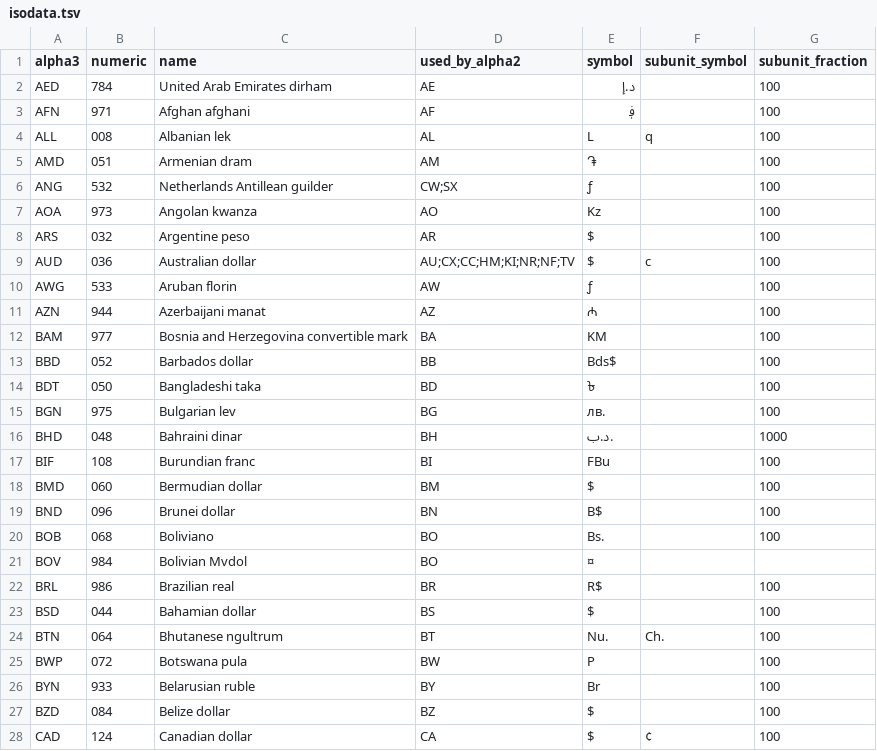
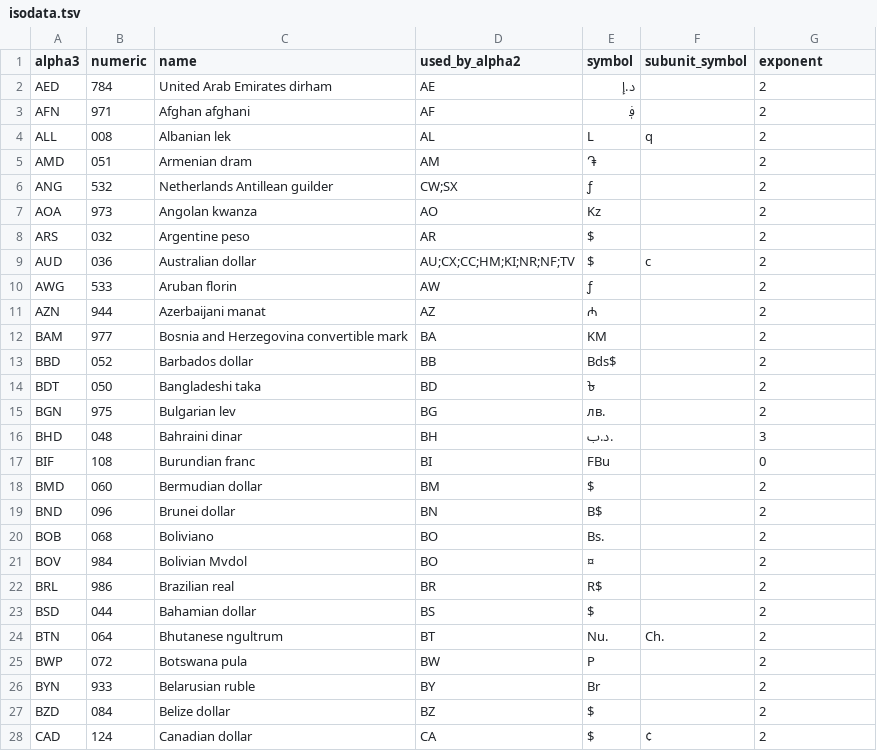
Before and after one commit to zbrox/iso_currency, a TSV file: isodata.tsv, drawn as a sheet; only a part is shown; the diff covers the shown part only.

Commit message:
fix subunits

```diff
--- a/isodata.tsv
+++ b/isodata.tsv
@@ -1,28 +1,28 @@
-alpha3	numeric	name	used_by_alpha2	symbol	subunit_symbol	subunit_fraction
-AED	784	United Arab Emirates dirham	AE	د.إ		100
-AFN	971	Afghan afghani	AF	؋		100
-ALL	008	Albanian lek	AL	L	q	100
-AMD	051	Armenian dram	AM	֏		100
-ANG	532	Netherlands Antillean guilder	CW;SX	ƒ		100
-AOA	973	Angolan kwanza	AO	Kz		100
-ARS	032	Argentine peso	AR	$		100
-AUD	036	Australian dollar	AU;CX;CC;HM;KI;NR;NF;TV	$	c	100
-AWG	533	Aruban florin	AW	ƒ		100
-AZN	944	Azerbaijani manat	AZ	₼		100
-BAM	977	Bosnia and Herzegovina convertible mark	BA	KM		100
-BBD	052	Barbados dollar	BB	Bds$		100
-BDT	050	Bangladeshi taka	BD	৳		100
-BGN	975	Bulgarian lev	BG	лв.		100
-BHD	048	Bahraini dinar	BH	.د.ب		1000
-BIF	108	Burundian franc	BI	FBu		100
-BMD	060	Bermudian dollar	BM	$		100
-BND	096	Brunei dollar	BN	B$		100
-BOB	068	Boliviano	BO	Bs.		100
-BOV	984	Bolivian Mvdol	BO	¤		
-BRL	986	Brazilian real	BR	R$		100
-BSD	044	Bahamian dollar	BS	$		100
-BTN	064	Bhutanese ngultrum	BT	Nu.	Ch.	100
-BWP	072	Botswana pula	BW	P		100
-BYN	933	Belarusian ruble	BY	Br		100
-BZD	084	Belize dollar	BZ	$		100
-CAD	124	Canadian dollar	CA	$	¢	100
+alpha3	numeric	name	used_by_alpha2	symbol	subunit_symbol	exponent
+AED	784	United Arab Emirates dirham	AE	د.إ		2
+AFN	971	Afghan afghani	AF	؋		2
+ALL	008	Albanian lek	AL	L	q	2
+AMD	051	Armenian dram	AM	֏		2
+ANG	532	Netherlands Antillean guilder	CW;SX	ƒ		2
+AOA	973	Angolan kwanza	AO	Kz		2
+ARS	032	Argentine peso	AR	$		2
+AUD	036	Australian dollar	AU;CX;CC;HM;KI;NR;NF;TV	$	c	2
+AWG	533	Aruban florin	AW	ƒ		2
+AZN	944	Azerbaijani manat	AZ	₼		2
+BAM	977	Bosnia and Herzegovina convertible mark	BA	KM		2
+BBD	052	Barbados dollar	BB	Bds$		2
+BDT	050	Bangladeshi taka	BD	৳		2
+BGN	975	Bulgarian lev	BG	лв.		2
+BHD	048	Bahraini dinar	BH	.د.ب		3
+BIF	108	Burundian franc	BI	FBu		0
+BMD	060	Bermudian dollar	BM	$		2
+BND	096	Brunei dollar	BN	B$		2
+BOB	068	Boliviano	BO	Bs.		2
+BOV	984	Bolivian Mvdol	BO	¤		2
+BRL	986	Brazilian real	BR	R$		2
+BSD	044	Bahamian dollar	BS	$		2
+BTN	064	Bhutanese ngultrum	BT	Nu.	Ch.	2
+BWP	072	Botswana pula	BW	P		2
+BYN	933	Belarusian ruble	BY	Br		2
+BZD	084	Belize dollar	BZ	$		2
+CAD	124	Canadian dollar	CA	$	¢	2
```
Also changed, not shown: 1 added row, 1 removed row and 140 edited cells elsewhere in this file, 3 other files.
